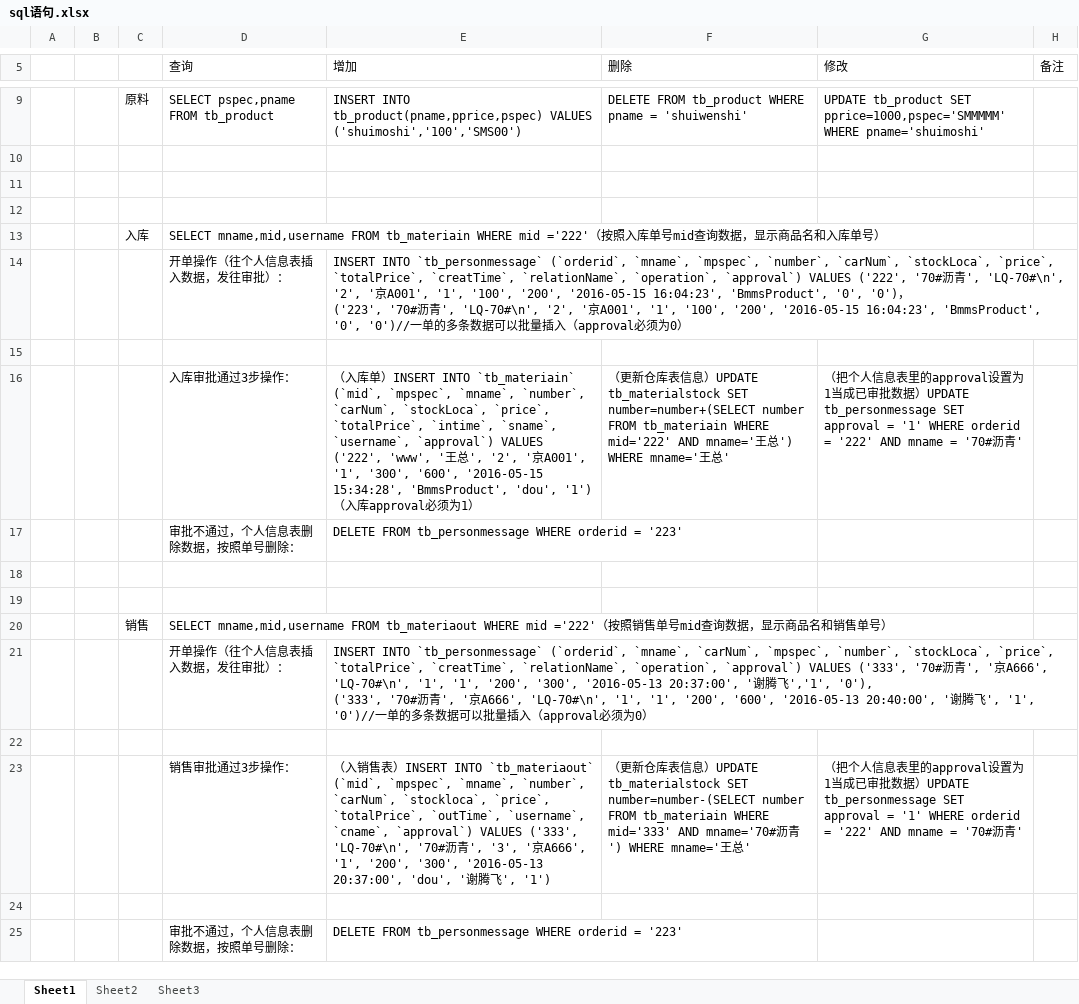
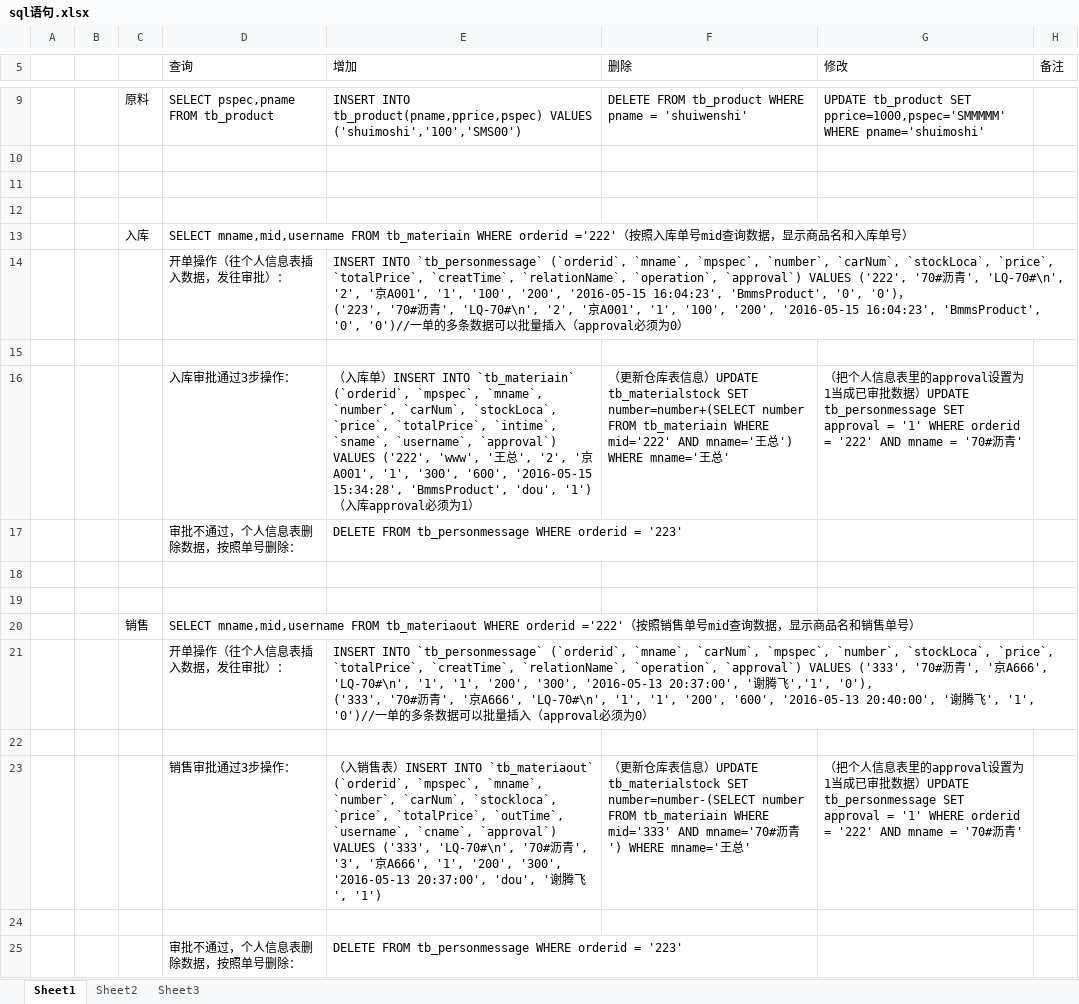
Before and after one commit to Free-Dou/BMMS, an Excel workbook: Document/sql语句.xlsx, sheet Sheet1, drawn as a sheet; only a part is shown, gaps mark what is left out; values as stored, in another font and other column widths than the file's, no borders; the diff names each change by its address in the sheet, - before the commit and + after, or states it on an @@ line.

Commit message:
更新入库出库表中mid变成了orderid

```diff
--- a/Document/sql语句.xlsx (sheet Sheet1)
+++ b/Document/sql语句.xlsx (sheet Sheet1)
-D13 (查询): …tb_materiain WHERE mid ='222'（…
+D13 (查询): …tb_materiain WHERE orderid ='222'（…
-E16 (增加): …INTO `tb_materiain` (`mid`, `mpspec`, `mname`,…
+E16 (增加): …INTO `tb_materiain` (`orderid`, `mpspec`, `mname`,…
-D20 (查询): …tb_materiaout WHERE mid ='222'（…
+D20 (查询): …tb_materiaout WHERE orderid ='222'（…
-E23 (增加): …INTO `tb_materiaout` (`mid`, `mpspec`, `mname`,…
+E23 (增加): …INTO `tb_materiaout` (`orderid`, `mpspec`, `mname`,…
```
